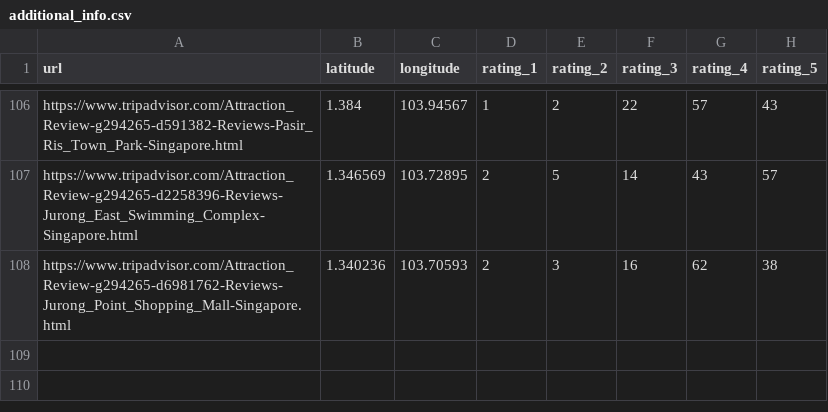
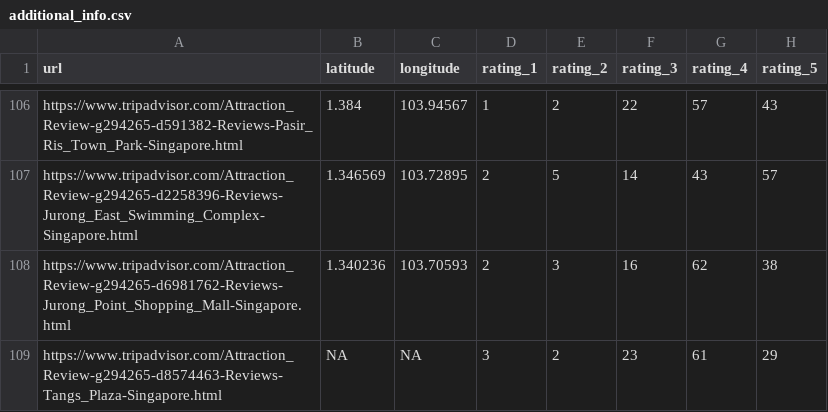
Before and after one commit to fnhuang/tripadvisor_scraper, a CSV file: additional_info.csv, drawn as a sheet; only a part is shown, gaps mark what is left out; the diff names each change by its address in the sheet, - before the commit and + after, or states it on an @@ line.

```diff
--- a/additional_info.csv
+++ b/additional_info.csv
+row 109: https://www.tripadvisor.com/Attraction_Review-g294265-d8574463-Reviews-Tangs_Plaza-Singapore.html | NA | NA | 3 | 2 | 23 | 61 | 29
```
Also changed, not shown: 1 other file.
